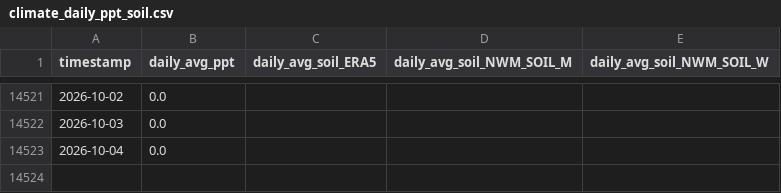
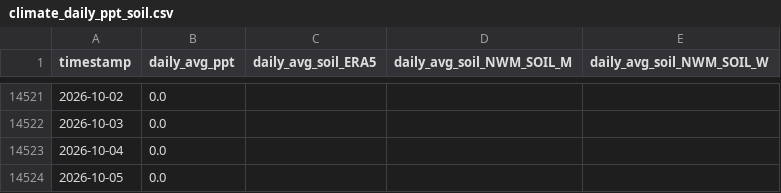
Before and after one commit to AntonioAPDL/antonio-aguirre.github.io, a CSV file: climate_daily_ppt_soil.csv, drawn as a sheet; only a part is shown, gaps mark what is left out.

Commit message:
chore: automated site data refresh (2026-10-06)

```diff
--- a/climate_daily_ppt_soil.csv
+++ b/climate_daily_ppt_soil.csv
@@ -14523 +14523,2 @@ timestamp,daily_avg_ppt,daily_avg_soil_ERA5,daily_avg_soil_NWM_SOIL_M,daily_avg_
 2026-10-04,0.0,,,
+2026-10-05,0.0,,,
```
Also changed, not shown: climate_series_status.csv, prism_precipitation_santa_cruz_1987_2023.csv, 2 other files.
